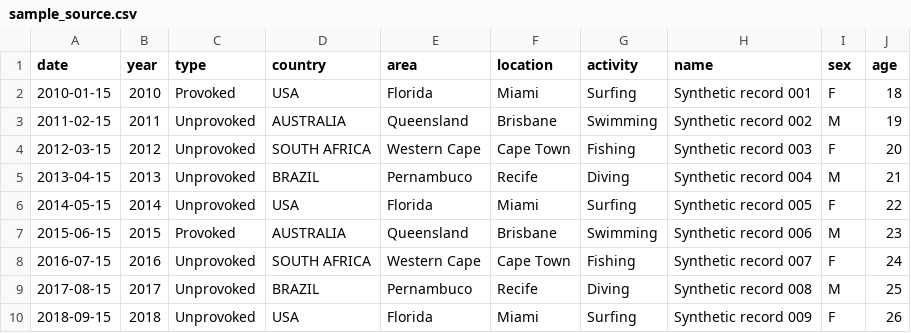
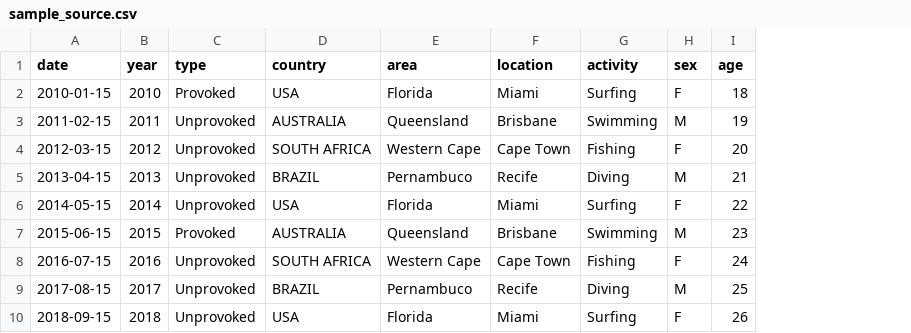
Before and after one commit to noahgog25/shark-attacks-collector, a CSV file: data/samples/sample_source.csv, drawn as a sheet; only a part is shown; the diff names each change by its address in the sheet, - before the commit and + after, or states it on an @@ line.

```diff
--- a/data/samples/sample_source.csv
+++ b/data/samples/sample_source.csv
-column H (name), rows 2-10: Synthetic record 001 | Synthetic record 002 | Synthetic record 003 | Synthetic record 004 | Synthetic record 005 | Synthetic record 006 | Synthetic record 007 | Synthetic record 008 | Synthetic record 009
```
Also changed, not shown: data/samples/sample_rejected.csv, 10 other files.
